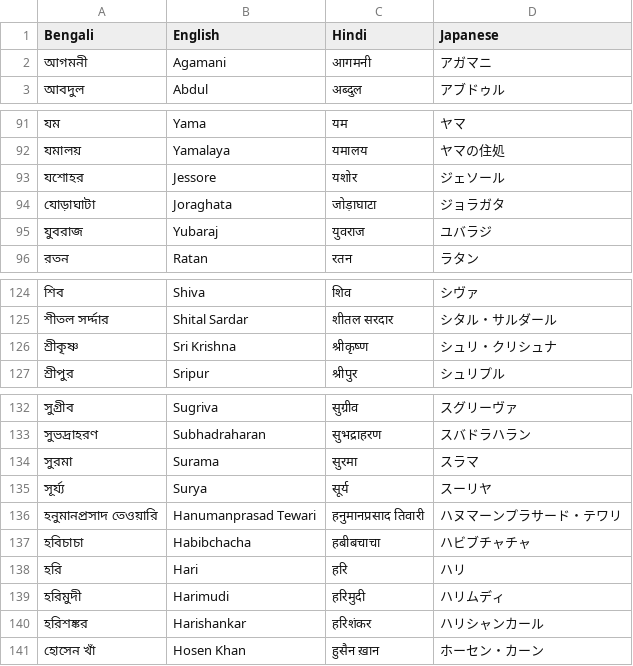
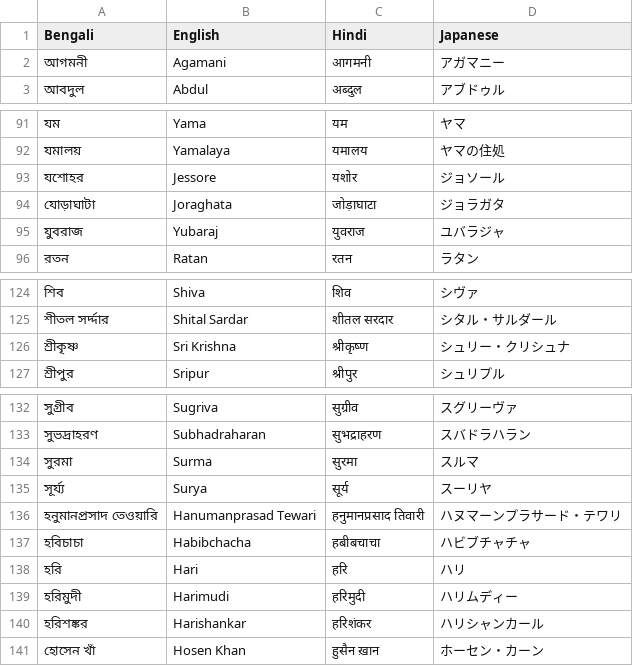
Before and after one commit to 7shi/bou-thakuranir_haat, a TSV file: proper_nouns/all.tsv, drawn as a sheet; only a part is shown, gaps mark what is left out; the diff covers the shown part only.

Commit message:
Fix proper noun translations and transliterations
- Correct Japanese transliterations for better accuracy
- Update Hindi transliterations where needed
- Improve English translations for cultural terms

```diff
--- a/proper_nouns/all.tsv
+++ b/proper_nouns/all.tsv
@@ -1,3 +1,3 @@
 Bengali	English	Hindi	Japanese
-আগমনী	Agamani	आगमनी	アガマニ
+আগমনী	Agamani	आगमनी	アガマニー
 আবদুল	Abdul	अब्दुल	アブドゥル
@@ -92,5 +92,5 @@ Bengali	English	Hindi	Japanese
 যমালয়	Yamalaya	यमालय	ヤマの住処
-যশােহর	Jessore	यशोर	ジェソール
+যশােহর	Jessore	यशोर	ジョソール
 যােড়াঘাটা	Joraghata	जोड़ाघाटा	ジョラガタ
-যুবরাজ	Yubaraj	युवराज	ユバラジ
+যুবরাজ	Yubaraj	युवराज	ユバラジャ
 রতন	Ratan	रतन	ラタン
@@ -125,3 +125,3 @@ Bengali	English	Hindi	Japanese
 শীতল সর্দ্দার	Shital Sardar	शीतल सरदार	シタル・サルダール
-শ্রীকৃষ্ণ	Sri Krishna	श्रीकृष्ण	シュリ・クリシュナ
+শ্রীকৃষ্ণ	Sri Krishna	श्रीकृष्ण	シュリー・クリシュナ
 শ্রীপুর	Sripur	श्रीपुर	シュリプル
@@ -133,3 +133,3 @@ Bengali	English	Hindi	Japanese
 সুভদ্রাহরণ	Subhadraharan	सुभद्राहरण	スバドラハラン
-সুরমা	Surama	सुरमा	スラマ
+সুরমা	Surma	सुरमा	スルマ
 সূর্য্য	Surya	सूर्य	スーリヤ
@@ -138,3 +138,3 @@ Bengali	English	Hindi	Japanese
 হরি	Hari	हरि	ハリ
-হরিমুদী	Harimudi	हरिमुदी	ハリムディ
+হরিমুদী	Harimudi	हरिमुदी	ハリムディー
 হরিশঙ্কর	Harishankar	हरिशंकर	ハリシャンカール
```
Also changed, not shown: 27 edited cells elsewhere in this file.
